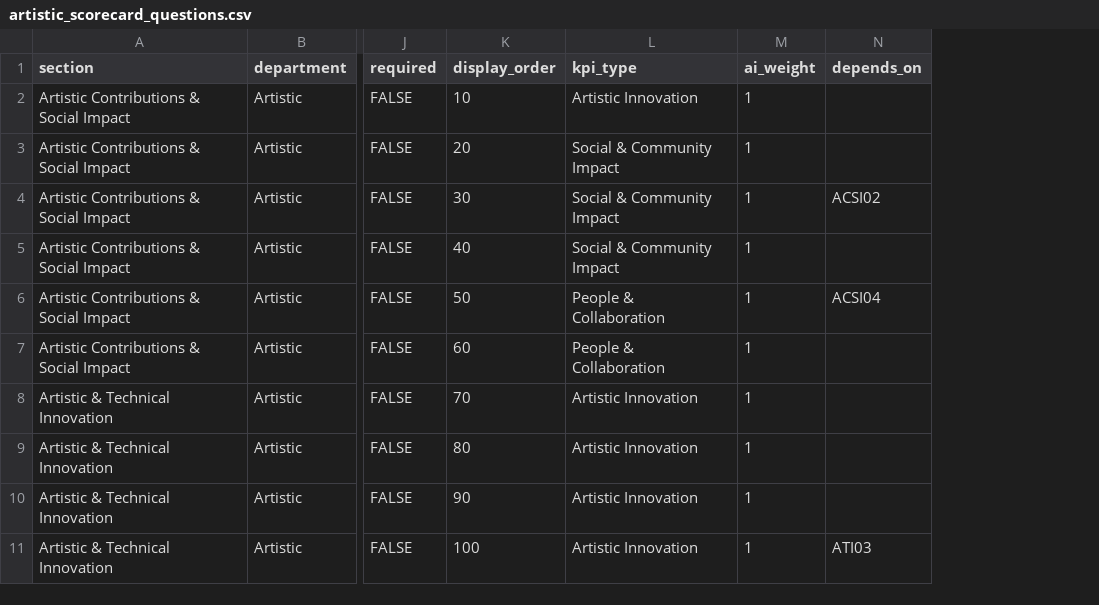
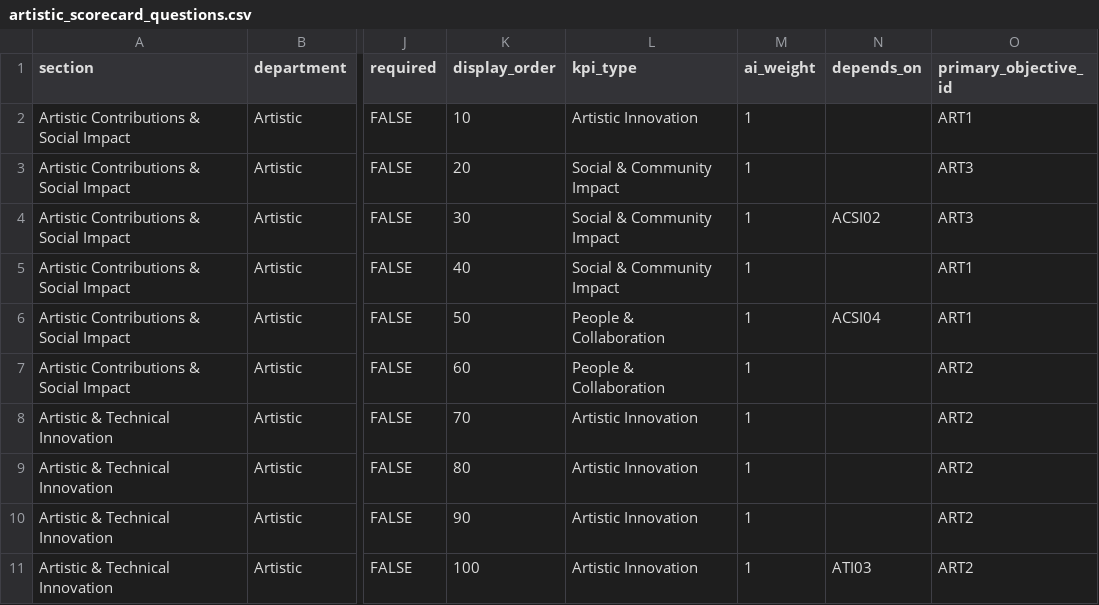
Before and after one commit to chrisrobingeorge-ai/scorecard, a CSV file: data/artistic_scorecard_questions.csv, drawn as a sheet; only a part is shown, gaps mark what is left out; the diff names each change by its address in the sheet, - before the commit and + after, or states it on an @@ line.

Commit message:
Update artistic_scorecard_questions.csv

```diff
--- a/data/artistic_scorecard_questions.csv
+++ b/data/artistic_scorecard_questions.csv
+column O (primary_objective_id), rows 2-11: ART1 | ART3 | ART3 | ART1 | ART1 | ART2 | ART2 | ART2 | ART2 | ART2
```
